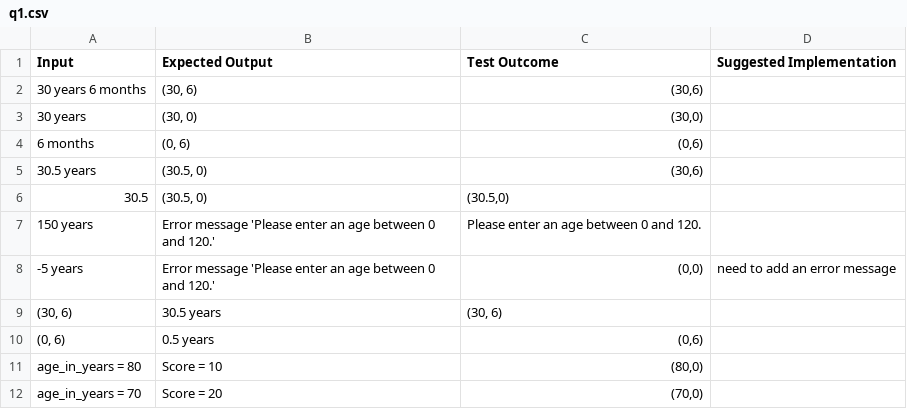
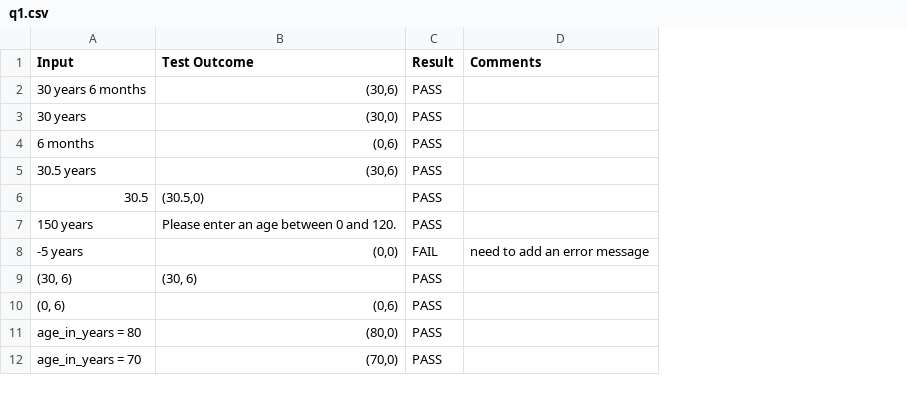
Before and after one commit to buptai05/Investment_Advisor, a CSV file: TestCases/q1.csv, drawn as a sheet; only a part is shown; removed rows and columns are numbered as before the commit, all else as after; the diff names each change by its address in the sheet, - before the commit and + after, or states it on an @@ line.

Commit message:
change csv format

```diff
--- a/TestCases/q1.csv
+++ b/TestCases/q1.csv
-column B (Expected Output), rows 2-12: (30, 6) | (30, 0) | (0, 6) | (30.5, 0) | (30.5, 0) | Error message 'Please enter an age between 0 and 120.' | Error message 'Please enter an age between 0 and 120.' | 30.5 years | 0.5 years | Score = 10 | Score = 20
+column C (Result), rows 2-12: PASS | PASS | PASS | PASS | PASS | PASS | FAIL | PASS | PASS | PASS | PASS
-D1: Suggested Implementation
+D1: Comments
```
